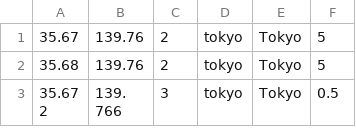
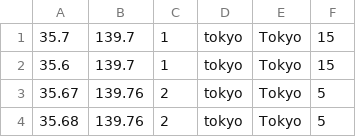
Before and after one commit to lkiversonlk/cities, a CSV file: public/assets/data/Tokyo.csv, drawn as a sheet; only a part is shown; the shorter side is filled out with more unchanged rows; the diff names each change by its address in the sheet, - before the commit and + after, or states it on an @@ line.

```diff
--- a/public/assets/data/Tokyo.csv
+++ b/public/assets/data/Tokyo.csv
+row 1: 35.7 | 139.7 | 1 | tokyo | Tokyo | 15
+row 2: 35.6 | 139.7 | 1 | tokyo | Tokyo | 15
```
Also changed, not shown: public/assets/data/hongkong.csv, public/assets/data/newyork.csv, 1 other file.
